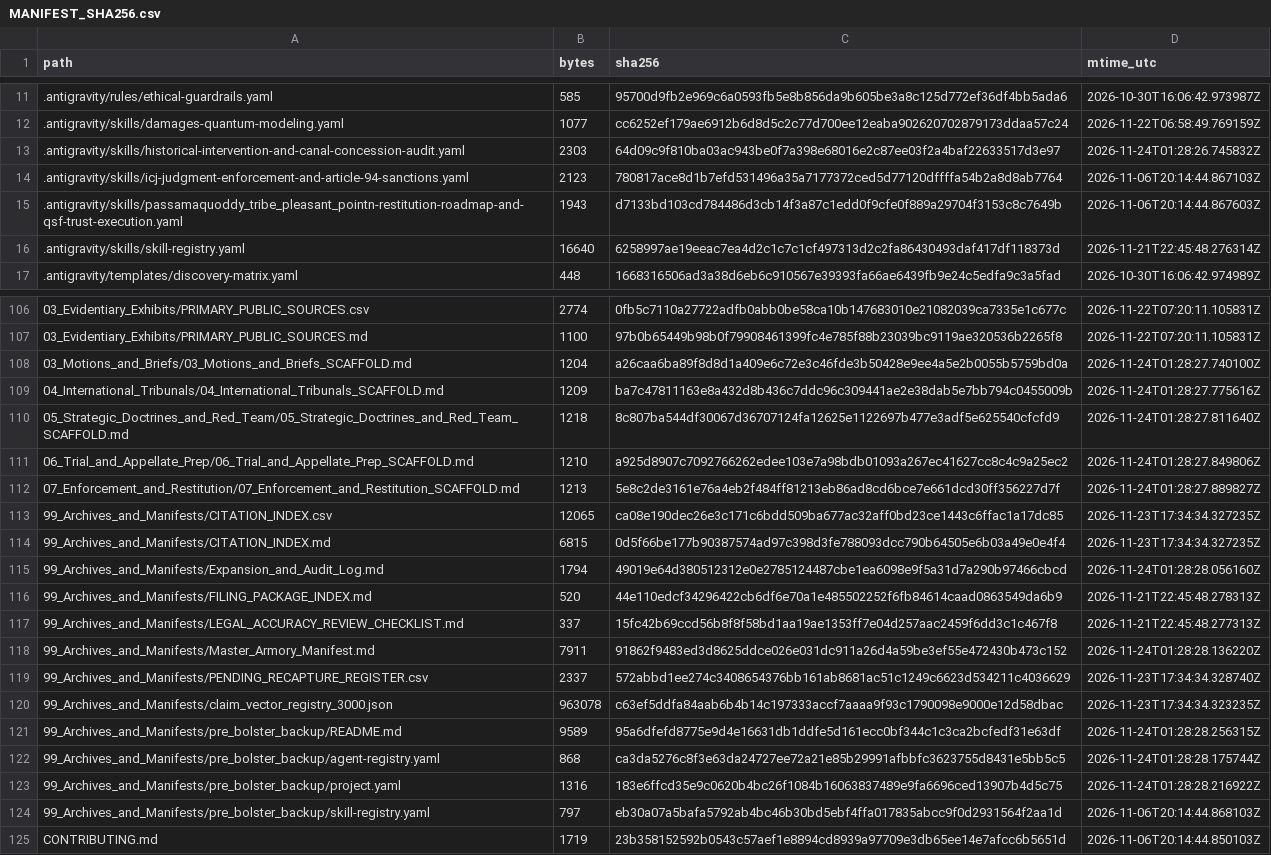
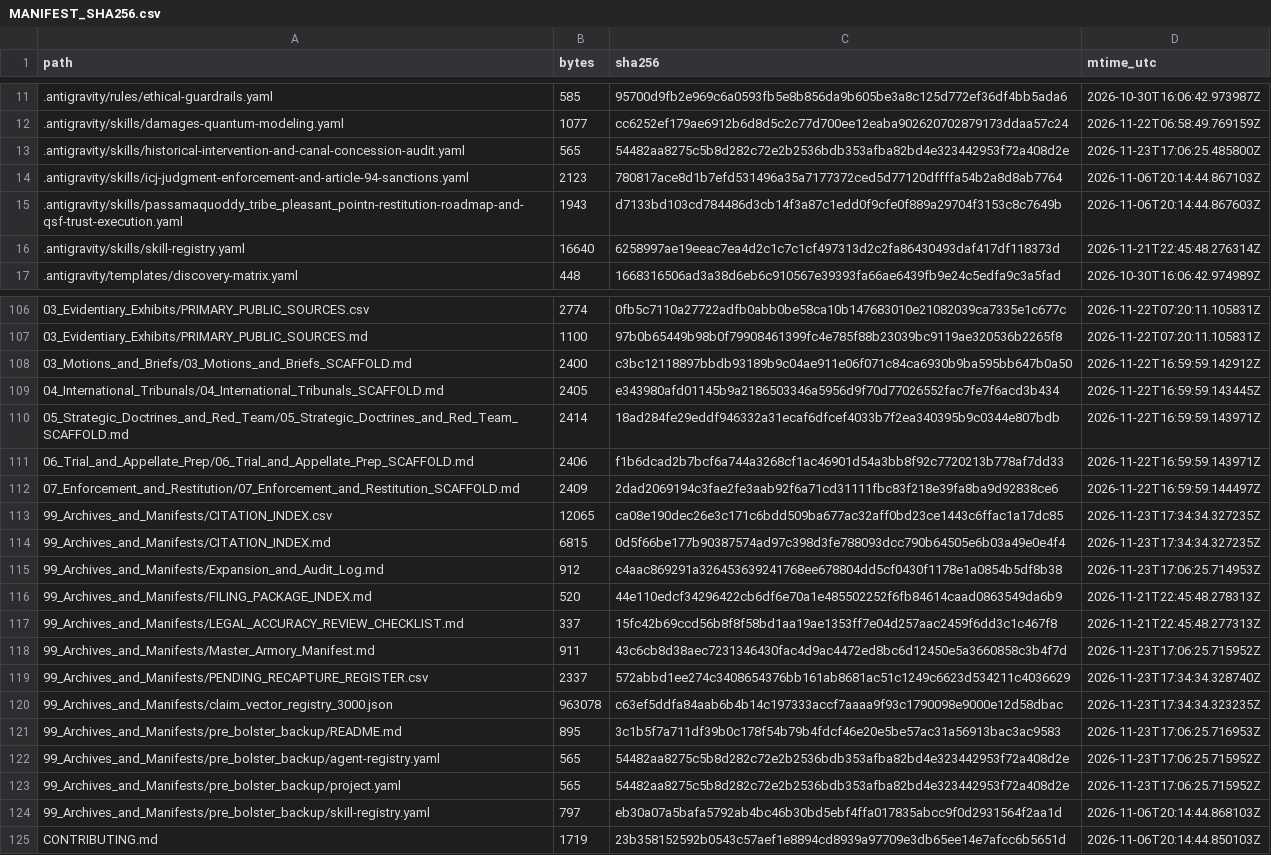
Before and after one commit to GlobalRestitutionAlliance/turtle-island-us-me-passamaquoddy-tribe-pleasant-point-master-litigation, a CSV file: 99_Archives_and_Manifests/MANIFEST_SHA256.csv, drawn as a sheet; only a part is shown, gaps mark what is left out; the diff covers the shown part only.

```diff
--- a/99_Archives_and_Manifests/MANIFEST_SHA256.csv
+++ b/99_Archives_and_Manifests/MANIFEST_SHA256.csv
@@ -12,3 +12,3 @@ path,bytes,sha256,mtime_utc
 .antigravity/skills/damages-quantum-modeling.yaml,1077,cc6252ef179ae6912b6d8d5c2c77d700ee12eaba902620702879173ddaa57c24,2026-11-22T06:58:49.769159Z
-.antigravity/skills/historical-intervention-and-canal-concession-audit.yaml,2303,64d09c9f810ba03ac943be0f7a398e68016e2c87ee03f2a4baf22633517d3e97,2026-11-24T01:28:26.745832Z
+.antigravity/skills/historical-intervention-and-canal-concession-audit.yaml,565,54482aa8275c5b8d282c72e2b2536bdb353afba82bd4e323442953f72a408d2e,2026-11-23T17:06:25.485800Z
 .antigravity/skills/icj-judgment-enforcement-and-article-94-sanctions.yaml,2123,780817ace8d1b7efd531496a35a7177372ced5d77120dffffa54b2a8d8ab7764,2026-11-06T20:14:44.867103Z
@@ -107,18 +107,18 @@ path,bytes,sha256,mtime_utc
 03_Evidentiary_Exhibits/PRIMARY_PUBLIC_SOURCES.md,1100,97b0b65449b98b0f79908461399fc4e785f88b23039bc9119ae320536b2265f8,2026-11-22T07:20:11.105831Z
-03_Motions_and_Briefs/03_Motions_and_Briefs_SCAFFOLD.md,1204,a26caa6ba89f8d8d1a409e6c72e3c46fde3b50428e9ee4a5e2b0055b5759bd0a,2026-11-24T01:28:27.740100Z
-04_International_Tribunals/04_International_Tribunals_SCAFFOLD.md,1209,ba7c47811163e8a432d8b436c7ddc96c309441ae2e38dab5e7bb794c0455009b,2026-11-24T01:28:27.775616Z
-05_Strategic_Doctrines_and_Red_Team/05_Strategic_Doctrines_and_Red_Team_SCAFFOLD.md,1218,8c807ba544df30067d36707124fa12625e1122697b477e3adf5e625540cfcfd9,2026-11-24T01:28:27.811640Z
-06_Trial_and_Appellate_Prep/06_Trial_and_Appellate_Prep_SCAFFOLD.md,1210,a925d8907c7092766262edee103e7a98bdb01093a267ec41627cc8c4c9a25ec2,2026-11-24T01:28:27.849806Z
-07_Enforcement_and_Restitution/07_Enforcement_and_Restitution_SCAFFOLD.md,1213,5e8c2de3161e76a4eb2f484ff81213eb86ad8cd6bce7e661dcd30ff356227d7f,2026-11-24T01:28:27.889827Z
+03_Motions_and_Briefs/03_Motions_and_Briefs_SCAFFOLD.md,2400,c3bc12118897bbdb93189b9c04ae911e06f071c84ca6930b9ba595bb647b0a50,2026-11-22T16:59:59.142912Z
+04_International_Tribunals/04_International_Tribunals_SCAFFOLD.md,2405,e343980afd01145b9a2186503346a5956d9f70d77026552fac7fe7f6acd3b434,2026-11-22T16:59:59.143445Z
+05_Strategic_Doctrines_and_Red_Team/05_Strategic_Doctrines_and_Red_Team_SCAFFOLD.md,2414,18ad284fe29eddf946332a31ecaf6dfcef4033b7f2ea340395b9c0344e807bdb,2026-11-22T16:59:59.143971Z
+06_Trial_and_Appellate_Prep/06_Trial_and_Appellate_Prep_SCAFFOLD.md,2406,f1b6dcad2b7bcf6a744a3268cf1ac46901d54a3bb8f92c7720213b778af7dd33,2026-11-22T16:59:59.143971Z
+07_Enforcement_and_Restitution/07_Enforcement_and_Restitution_SCAFFOLD.md,2409,2dad2069194c3fae2fe3aab92f6a71cd31111fbc83f218e39fa8ba9d92838ce6,2026-11-22T16:59:59.144497Z
 99_Archives_and_Manifests/CITATION_INDEX.csv,12065,ca08e190dec26e3c171c6bdd509ba677ac32aff0bd23ce1443c6ffac1a17dc85,2026-11-23T17:34:34.327235Z
 99_Archives_and_Manifests/CITATION_INDEX.md,6815,0d5f66be177b90387574ad97c398d3fe788093dcc790b64505e6b03a49e0e4f4,2026-11-23T17:34:34.327235Z
-99_Archives_and_Manifests/Expansion_and_Audit_Log.md,1794,49019e64d380512312e0e2785124487cbe1ea6098e9f5a31d7a290b97466cbcd,2026-11-24T01:28:28.056160Z
+99_Archives_and_Manifests/Expansion_and_Audit_Log.md,912,c4aac869291a326453639241768ee678804dd5cf0430f1178e1a0854b5df8b38,2026-11-23T17:06:25.714953Z
 99_Archives_and_Manifests/FILING_PACKAGE_INDEX.md,520,44e110edcf34296422cb6df6e70a1e485502252f6fb84614caad0863549da6b9,2026-11-21T22:45:48.278313Z
 99_Archives_and_Manifests/LEGAL_ACCURACY_REVIEW_CHECKLIST.md,337,15fc42b69ccd56b8f8f58bd1aa19ae1353ff7e04d257aac2459f6dd3c1c467f8,2026-11-21T22:45:48.277313Z
-99_Archives_and_Manifests/Master_Armory_Manifest.md,7911,91862f9483ed3d8625ddce026e031dc911a26d4a59be3ef55e472430b473c152,2026-11-24T01:28:28.136220Z
+99_Archives_and_Manifests/Master_Armory_Manifest.md,911,43c6cb8d38aec7231346430fac4d9ac4472ed8bc6d12450e5a3660858c3b4f7d,2026-11-23T17:06:25.715952Z
 99_Archives_and_Manifests/PENDING_RECAPTURE_REGISTER.csv,2337,572abbd1ee274c3408654376bb161ab8681ac51c1249c6623d534211c4036629,2026-11-23T17:34:34.328740Z
 99_Archives_and_Manifests/claim_vector_registry_3000.json,963078,c63ef5ddfa84aab6b4b14c197333accf7aaaa9f93c1790098e9000e12d58dbac,2026-11-23T17:34:34.323235Z
-99_Archives_and_Manifests/pre_bolster_backup/README.md,9589,95a6dfefd8775e9d4e16631db1ddfe5d161ecc0bf344c1c3ca2bcfedf31e63df,2026-11-24T01:28:28.256315Z
-99_Archives_and_Manifests/pre_bolster_backup/agent-registry.yaml,868,ca3da5276c8f3e63da24727ee72a21e85b29991afbbfc3623755d8431e5bb5c5,2026-11-24T01:28:28.175744Z
-99_Archives_and_Manifests/pre_bolster_backup/project.yaml,1316,183e6ffcd35e9c0620b4bc26f1084b16063837489e9fa6696ced13907b4d5c75,2026-11-24T01:28:28.216922Z
+99_Archives_and_Manifests/pre_bolster_backup/README.md,895,3c1b5f7a711df39b0c178f54b79b4fdcf46e20e5be57ac31a56913bac3ac9583,2026-11-23T17:06:25.716953Z
+99_Archives_and_Manifests/pre_bolster_backup/agent-registry.yaml,565,54482aa8275c5b8d282c72e2b2536bdb353afba82bd4e323442953f72a408d2e,2026-11-23T17:06:25.715952Z
+99_Archives_and_Manifests/pre_bolster_backup/project.yaml,565,54482aa8275c5b8d282c72e2b2536bdb353afba82bd4e323442953f72a408d2e,2026-11-23T17:06:25.715952Z
 99_Archives_and_Manifests/pre_bolster_backup/skill-registry.yaml,797,eb30a07a5bafa5792ab4bc46b30bd5ebf4ffa017835abcc9f0d2931564f2aa1d,2026-11-06T20:14:44.868103Z
```
Also changed, not shown: 77 edited cells elsewhere in this file, 37 other files.
